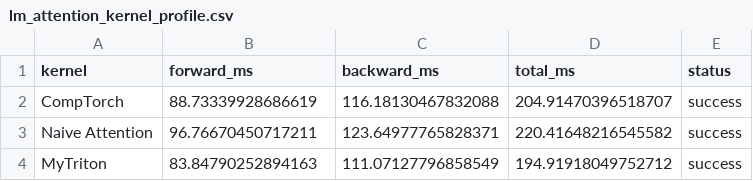
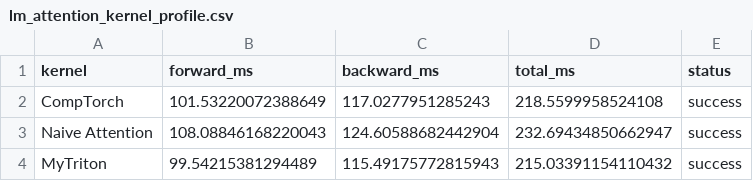
Before and after one commit to RoyYu0509/llm-stack, a CSV file: cs336_systems/Attention_profiling/profiling_lm/lm_attention_kernel_profile.csv, drawn as a sheet.

```diff
--- a/cs336_systems/Attention_profiling/profiling_lm/lm_attention_kernel_profile.csv
+++ b/cs336_systems/Attention_profiling/profiling_lm/lm_attention_kernel_profile.csv
@@ -1,4 +1,4 @@
 kernel,forward_ms,backward_ms,total_ms,status
-CompTorch,88.73339928686619,116.18130467832088,204.91470396518707,success
-Naive Attention,96.76670450717211,123.64977765828371,220.41648216545582,success
-MyTriton,83.84790252894163,111.07127796858549,194.91918049752712,success
+CompTorch,101.53220072388649,117.0277951285243,218.5599958524108,success
+Naive Attention,108.08846168220043,124.60588682442904,232.69434850662947,success
+MyTriton,99.54215381294489,115.49175772815943,215.03391154110432,success
```
Also changed, not shown: 7 other files.
